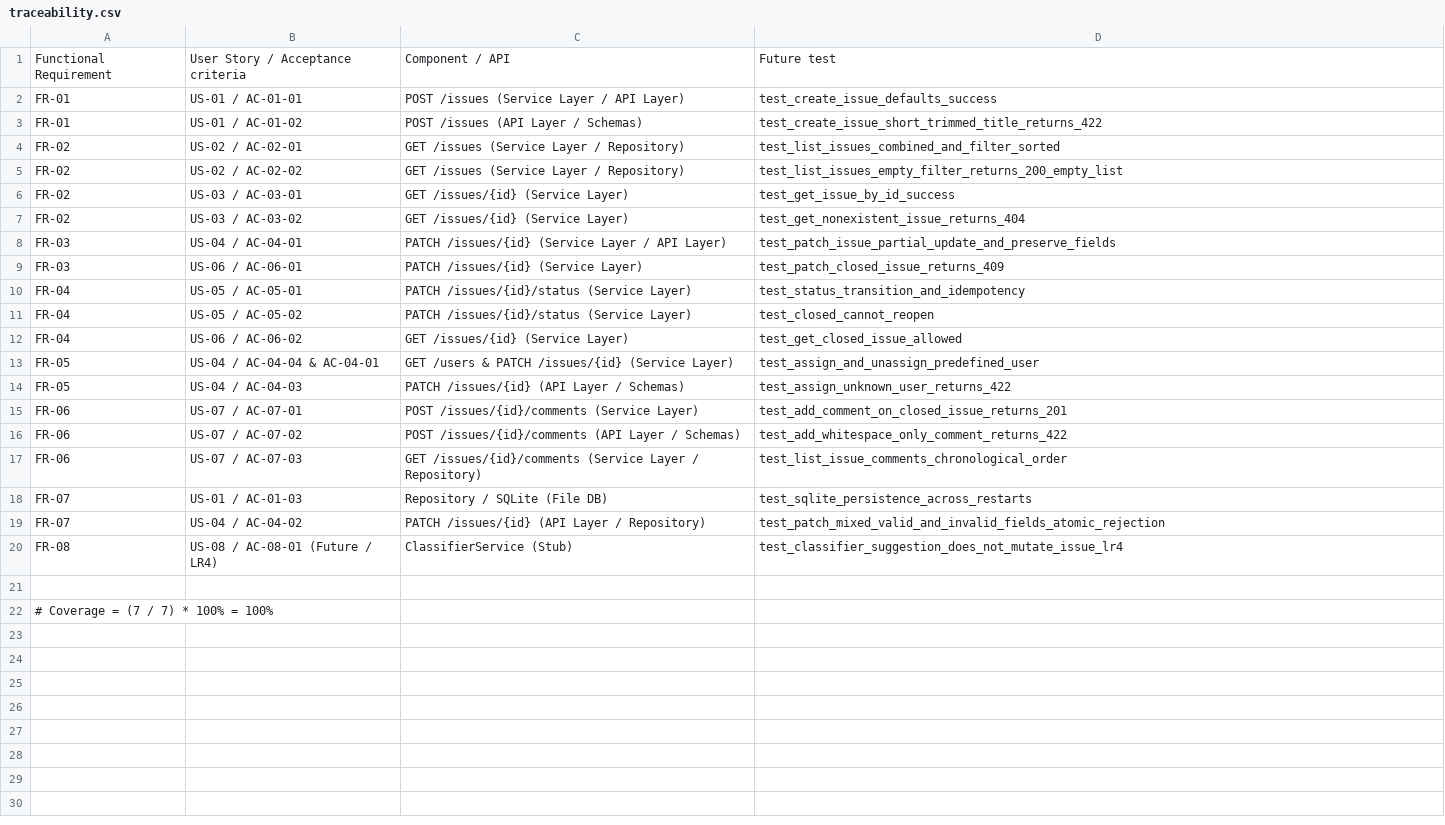
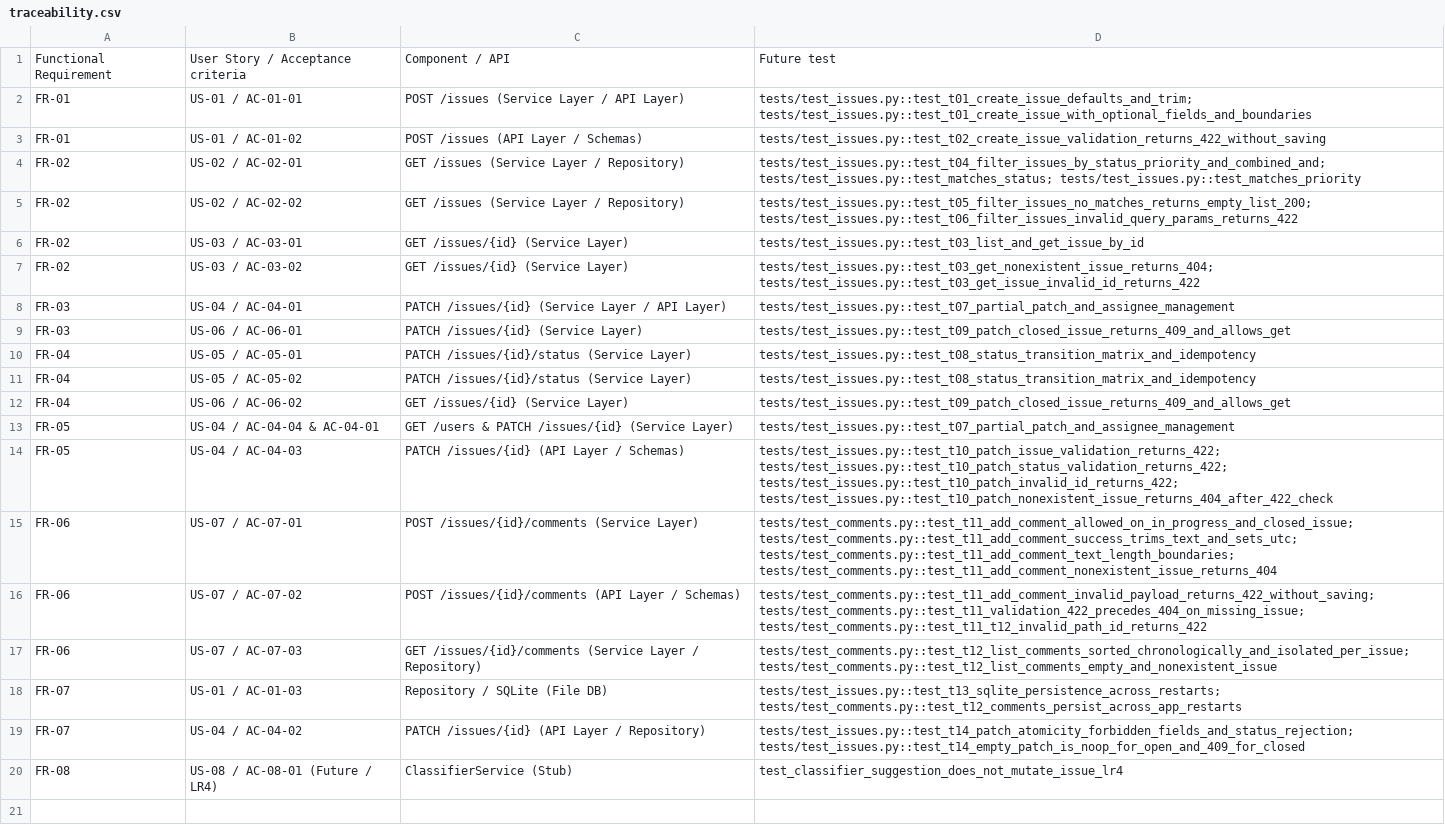
Before and after one commit to NureSiedashevMykhailo/AI, a CSV file: docs/traceability.csv, drawn as a sheet; only a part is shown; the shorter side is filled out with more unchanged rows.

Commit message:
feat: complete slice D, acceptance tests T01-T14 and LR2 documentation

```diff
--- a/docs/traceability.csv
+++ b/docs/traceability.csv
@@ -1,20 +1,20 @@
 Functional Requirement,User Story / Acceptance criteria,Component / API,Future test
-FR-01,US-01 / AC-01-01,POST /issues (Service Layer / API Layer),test_create_issue_defaults_success
-FR-01,US-01 / AC-01-02,POST /issues (API Layer / Schemas),test_create_issue_short_trimmed_title_returns_422
-FR-02,US-02 / AC-02-01,GET /issues (Service Layer / Repository),test_list_issues_combined_and_filter_sorted
-FR-02,US-02 / AC-02-02,GET /issues (Service Layer / Repository),test_list_issues_empty_filter_returns_200_empty_list
-FR-02,US-03 / AC-03-01,GET /issues/{id} (Service Layer),test_get_issue_by_id_success
-FR-02,US-03 / AC-03-02,GET /issues/{id} (Service Layer),test_get_nonexistent_issue_returns_404
-FR-03,US-04 / AC-04-01,PATCH /issues/{id} (Service Layer / API Layer),test_patch_issue_partial_update_and_preserve_fields
-FR-03,US-06 / AC-06-01,PATCH /issues/{id} (Service Layer),test_patch_closed_issue_returns_409
-FR-04,US-05 / AC-05-01,PATCH /issues/{id}/status (Service Layer),test_status_transition_and_idempotency
-FR-04,US-05 / AC-05-02,PATCH /issues/{id}/status (Service Layer),test_closed_cannot_reopen
-FR-04,US-06 / AC-06-02,GET /issues/{id} (Service Layer),test_get_closed_issue_allowed
-FR-05,US-04 / AC-04-04 & AC-04-01,GET /users & PATCH /issues/{id} (Service Layer),test_assign_and_unassign_predefined_user
-FR-05,US-04 / AC-04-03,PATCH /issues/{id} (API Layer / Schemas),test_assign_unknown_user_returns_422
-FR-06,US-07 / AC-07-01,POST /issues/{id}/comments (Service Layer),test_add_comment_on_closed_issue_returns_201
-FR-06,US-07 / AC-07-02,POST /issues/{id}/comments (API Layer / Schemas),test_add_whitespace_only_comment_returns_422
-FR-06,US-07 / AC-07-03,GET /issues/{id}/comments (Service Layer / Repository),test_list_issue_comments_chronological_order
-FR-07,US-01 / AC-01-03,Repository / SQLite (File DB),test_sqlite_persistence_across_restarts
-FR-07,US-04 / AC-04-02,PATCH /issues/{id} (API Layer / Repository),test_patch_mixed_valid_and_invalid_fields_atomic_rejection
+FR-01,US-01 / AC-01-01,POST /issues (Service Layer / API Layer),tests/test_issues.py::test_t01_create_issue_defaults_and_trim; tests/test_issues.py::test_t01_create_issue_with_optional_fields_and_boundaries
+FR-01,US-01 / AC-01-02,POST /issues (API Layer / Schemas),tests/test_issues.py::test_t02_create_issue_validation_returns_422_without_saving
+FR-02,US-02 / AC-02-01,GET /issues (Service Layer / Repository),tests/test_issues.py::test_t04_filter_issues_by_status_priority_and_combined_and; tests/test_issues.py::test_matches_status; tests/test_issues.py::test_matches_priority
+FR-02,US-02 / AC-02-02,GET /issues (Service Layer / Repository),tests/test_issues.py::test_t05_filter_issues_no_matches_returns_empty_list_200; tests/test_issues.py::test_t06_filter_issues_invalid_query_params_returns_422
+FR-02,US-03 / AC-03-01,GET /issues/{id} (Service Layer),tests/test_issues.py::test_t03_list_and_get_issue_by_id
+FR-02,US-03 / AC-03-02,GET /issues/{id} (Service Layer),tests/test_issues.py::test_t03_get_nonexistent_issue_returns_404; tests/test_issues.py::test_t03_get_issue_invalid_id_returns_422
+FR-03,US-04 / AC-04-01,PATCH /issues/{id} (Service Layer / API Layer),tests/test_issues.py::test_t07_partial_patch_and_assignee_management
+FR-03,US-06 / AC-06-01,PATCH /issues/{id} (Service Layer),tests/test_issues.py::test_t09_patch_closed_issue_returns_409_and_allows_get
+FR-04,US-05 / AC-05-01,PATCH /issues/{id}/status (Service Layer),tests/test_issues.py::test_t08_status_transition_matrix_and_idempotency
+FR-04,US-05 / AC-05-02,PATCH /issues/{id}/status (Service Layer),tests/test_issues.py::test_t08_status_transition_matrix_and_idempotency
+FR-04,US-06 / AC-06-02,GET /issues/{id} (Service Layer),tests/test_issues.py::test_t09_patch_closed_issue_returns_409_and_allows_get
+FR-05,US-04 / AC-04-04 & AC-04-01,GET /users & PATCH /issues/{id} (Service Layer),tests/test_issues.py::test_t07_partial_patch_and_assignee_management
+FR-05,US-04 / AC-04-03,PATCH /issues/{id} (API Layer / Schemas),tests/test_issues.py::test_t10_patch_issue_validation_returns_422; tests/test_issues.py::test_t10_patch_status_validation_returns_422; tests/test_issues.py::test_t10_patch_invalid_id_returns_422; tests/test_issues.py::test_t10_patch_nonexistent_issue_returns_404_after_422_check
+FR-06,US-07 / AC-07-01,POST /issues/{id}/comments (Service Layer),tests/test_comments.py::test_t11_add_comment_allowed_on_in_progress_and_closed_issue; tests/test_comments.py::test_t11_add_comment_success_trims_text_and_sets_utc; tests/test_comments.py::test_t11_add_comment_text_length_boundaries; tests/test_comments.py::test_t11_add_comment_nonexistent_issue_returns_404
+FR-06,US-07 / AC-07-02,POST /issues/{id}/comments (API Layer / Schemas),tests/test_comments.py::test_t11_add_comment_invalid_payload_returns_422_without_saving; tests/test_comments.py::test_t11_validation_422_precedes_404_on_missing_issue; tests/test_comments.py::test_t11_t12_invalid_path_id_returns_422
+FR-06,US-07 / AC-07-03,GET /issues/{id}/comments (Service Layer / Repository),tests/test_comments.py::test_t12_list_comments_sorted_chronologically_and_isolated_per_issue; tests/test_comments.py::test_t12_list_comments_empty_and_nonexistent_issue
+FR-07,US-01 / AC-01-03,Repository / SQLite (File DB),tests/test_issues.py::test_t13_sqlite_persistence_across_restarts; tests/test_comments.py::test_t12_comments_persist_across_app_restarts
+FR-07,US-04 / AC-04-02,PATCH /issues/{id} (API Layer / Repository),tests/test_issues.py::test_t14_patch_atomicity_forbidden_fields_and_status_rejection; tests/test_issues.py::test_t14_empty_patch_is_noop_for_open_and_409_for_closed
 FR-08,US-08 / AC-08-01 (Future / LR4),ClassifierService (Stub),test_classifier_suggestion_does_not_mutate_issue_lr4
```
Also changed, not shown: 7 other files.
